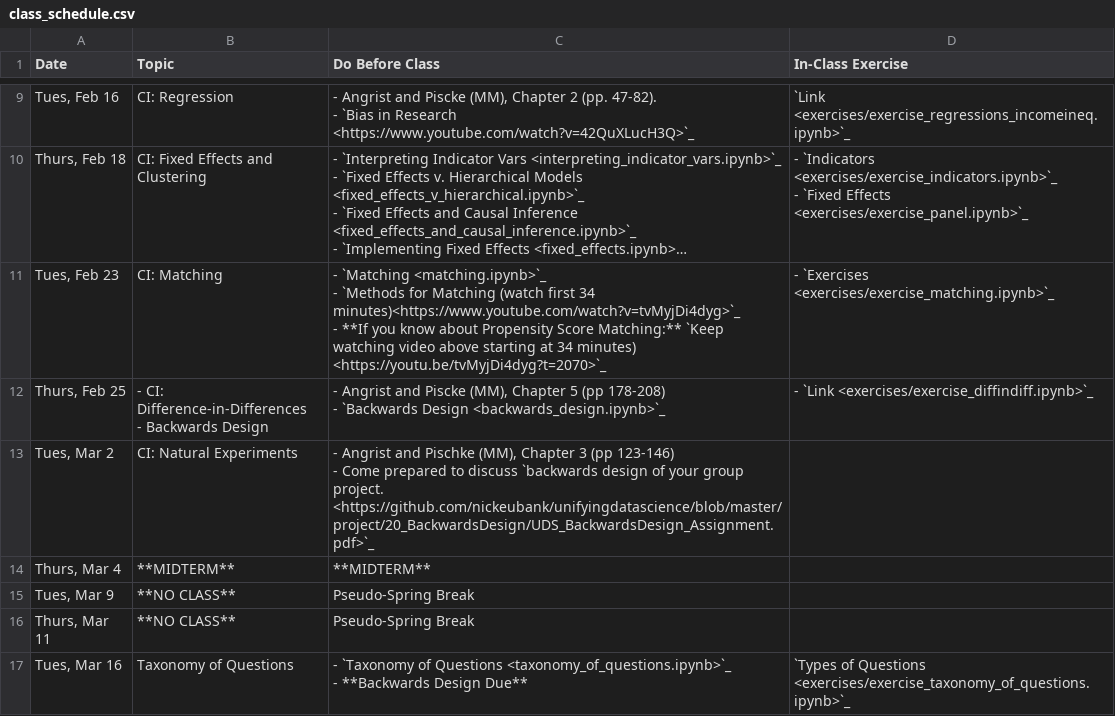
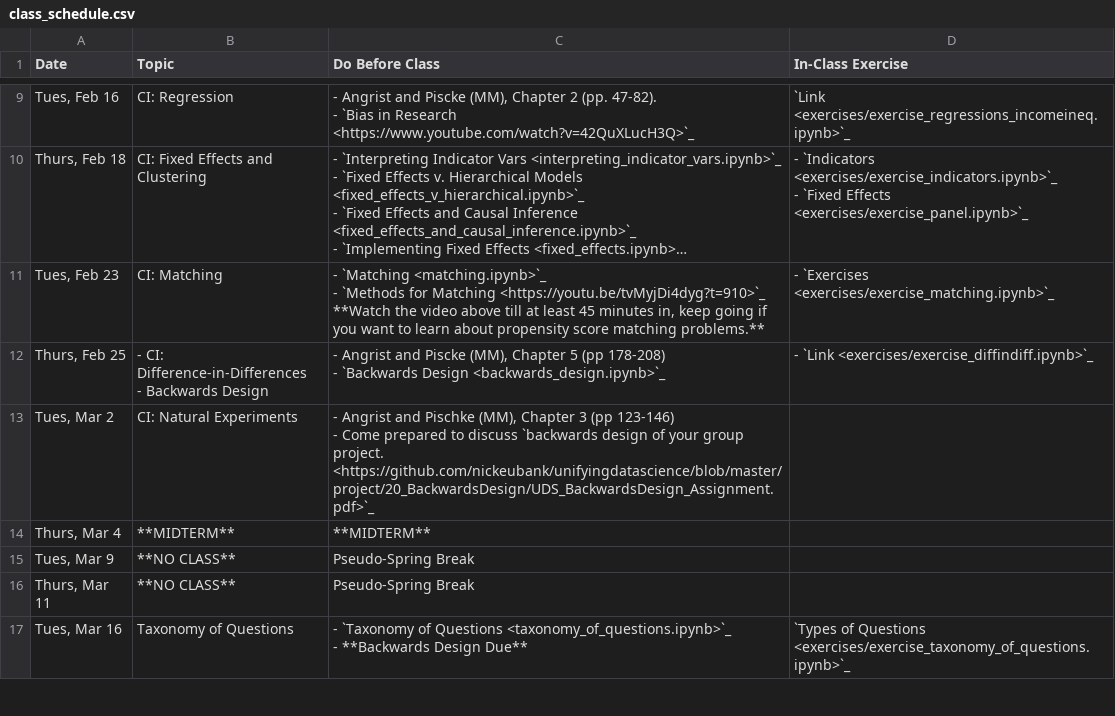
Before and after one commit to nickeubank/unifyingdatascience, a CSV file: source/class_schedule.csv, drawn as a sheet; only a part is shown, gaps mark what is left out; long unchanged cells end in …; ↵ is a line break in a cell; the diff names each change by its address in the sheet, - before the commit and + after, or states it on an @@ line.

```diff
--- a/source/class_schedule.csv
+++ b/source/class_schedule.csv
-C11 (Do Before Class): …for Matching (watch first 34 minutes)<https://www.youtube.com/watch?v=tvMyjDi4dyg>`_ ↵ - **If you know about Propensity Score Matching:** `Keep watching video above starting at 34 minutes) <https://youtu.be/tvMyjDi4dyg?t=2070>`_
+C11 (Do Before Class): …for Matching <https://youtu.be/tvMyjDi4dyg?t=910>`_ ↵ **Watch the video above till at least 45 minutes in, keep going if you want to learn about propensity score matching problems.**
```
Also changed, not shown: 4 other files.
